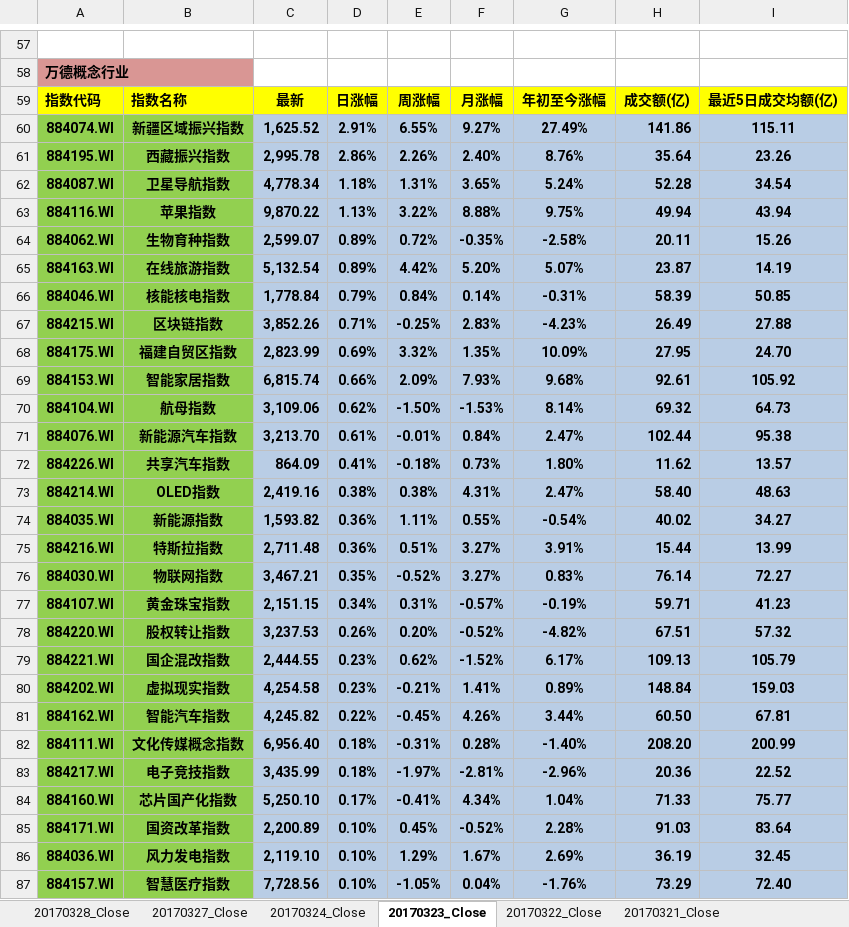
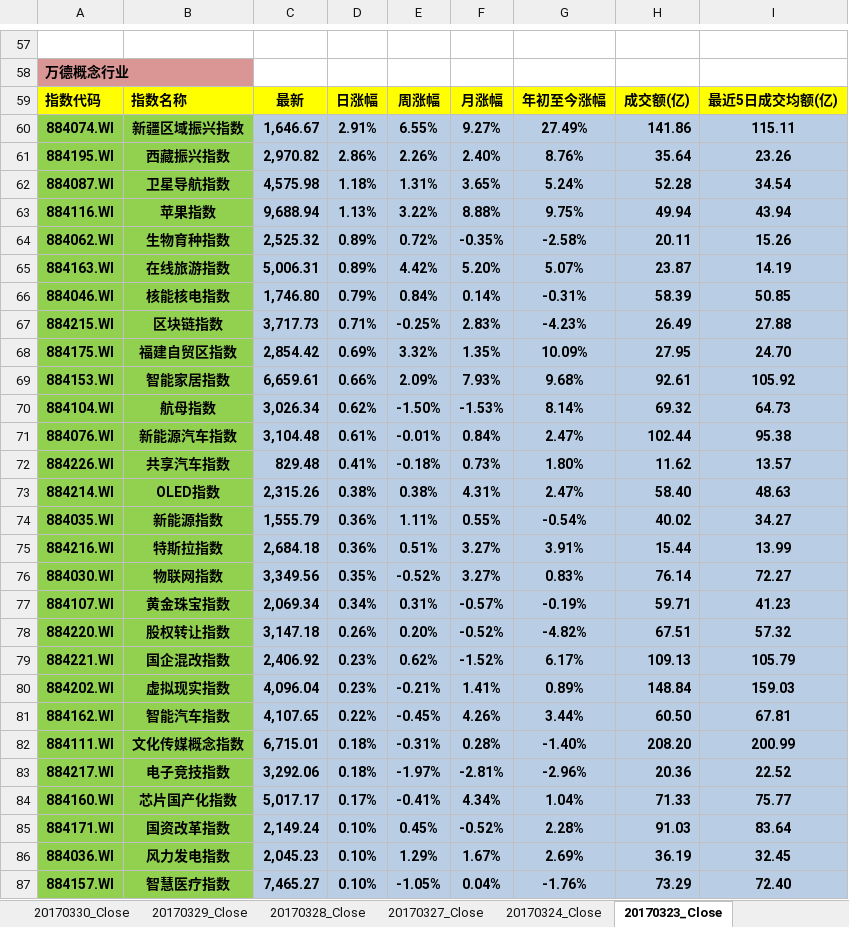
Before and after one commit to PokerDang/MarketReport, an Excel workbook: 日报.xlsx, sheet 20170323_Close, drawn as a sheet; only a part is shown, gaps mark what is left out; values as stored, in another font and other column widths than the file's, no borders; the diff covers the shown part only; the diff names each change by its address in the sheet, - before the commit and + after, or states it on an @@ line.

```diff
--- a/日报.xlsx (sheet 20170323_Close)
+++ b/日报.xlsx (sheet 20170323_Close)
+sheet tab: 20170330_Close
+sheet tab: 20170329_Close
-C60: 1,625.52
+C60: 1,646.67
-C61: 2,995.78
+C61: 2,970.82
-C62: 4,778.34
+C62: 4,575.98
-C63: 9,870.22
+C63: 9,688.94
-C64: 2,599.07
+C64: 2,525.32
-C65: 5,132.54
+C65: 5,006.31
-C66: 1,778.84
+C66: 1,746.80
-C67: 3,852.26
+C67: 3,717.73
-C68: 2,823.99
+C68: 2,854.42
-C69: 6,815.74
+C69: 6,659.61
-C70: 3,109.06
+C70: 3,026.34
-C71: 3,213.70
+C71: 3,104.48
-C72: 864.09
+C72: 829.48
-C73: 2,419.16
+C73: 2,315.26
-C74: 1,593.82
+C74: 1,555.79
-C75: 2,711.48
+C75: 2,684.18
-C76: 3,467.21
+C76: 3,349.56
-C77: 2,151.15
+C77: 2,069.34
-C78: 3,237.53
+C78: 3,147.18
-C79: 2,444.55
+C79: 2,406.92
-C80: 4,254.58
+C80: 4,096.04
-C81: 4,245.82
+C81: 4,107.65
-C82: 6,956.40
+C82: 6,715.01
-C83: 3,435.99
+C83: 3,292.06
-C84: 5,250.10
+C84: 5,017.17
-C85: 2,200.89
+C85: 2,149.24
-C86: 2,119.10
+C86: 2,045.23
-C87: 7,728.56
+C87: 7,465.27
```
Also changed, not shown: 107 edited cells elsewhere in this sheet, sheet 20170324_Close, sheet 20170322_Close, sheet 20170327_Close, sheet 20170328_Close, sheet 20170321_Close, sheet 20170320_Close, 15 more sheets, charts or pictures.
